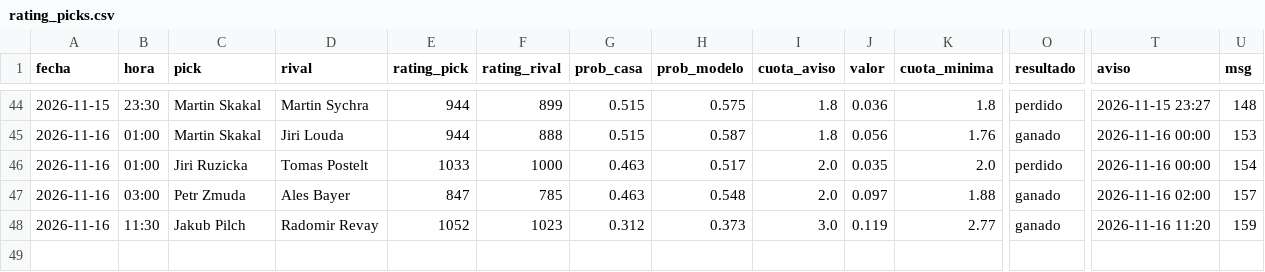
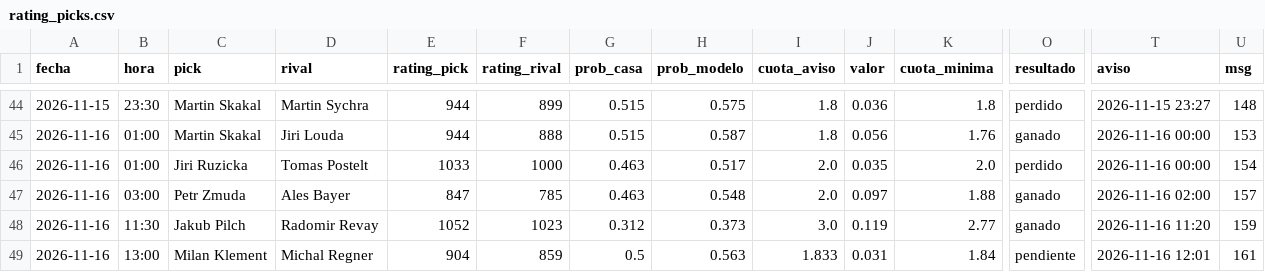
Before and after one commit to manuvaldespartera3-netizen/tt-multiliga, a CSV file: seguimiento/rating_picks.csv, drawn as a sheet; only a part is shown, gaps mark what is left out; rows hold the shown columns only; the diff names each change by its address in the sheet, - before the commit and + after, or states it on an @@ line.

Commit message:
Rating Liga Pro en vivo

```diff
--- a/seguimiento/rating_picks.csv
+++ b/seguimiento/rating_picks.csv
+row 49: 2026-11-16 | 13:00 | Milan Klement | Michal Regner | 904 | 859 | 0.5 | 0.563 | 1.833 | 0.031 | 1.84 | pendiente | 2026-11-16 12:01 | 161
```
Also changed, not shown: 1 other file.
